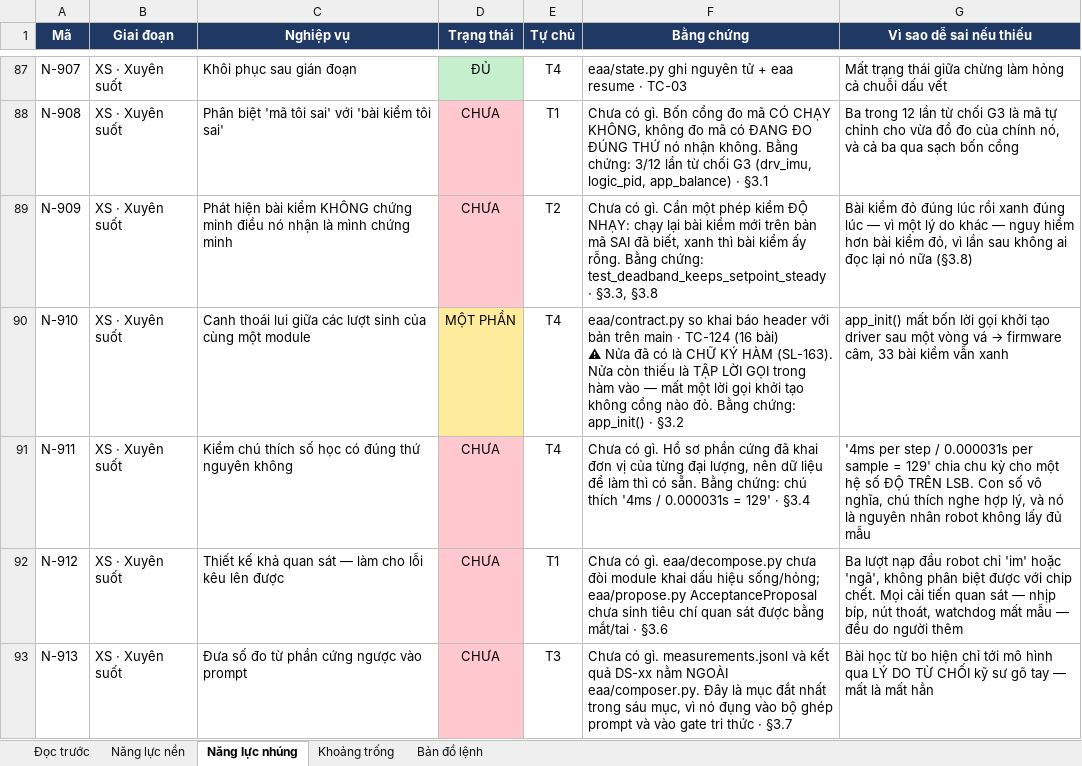
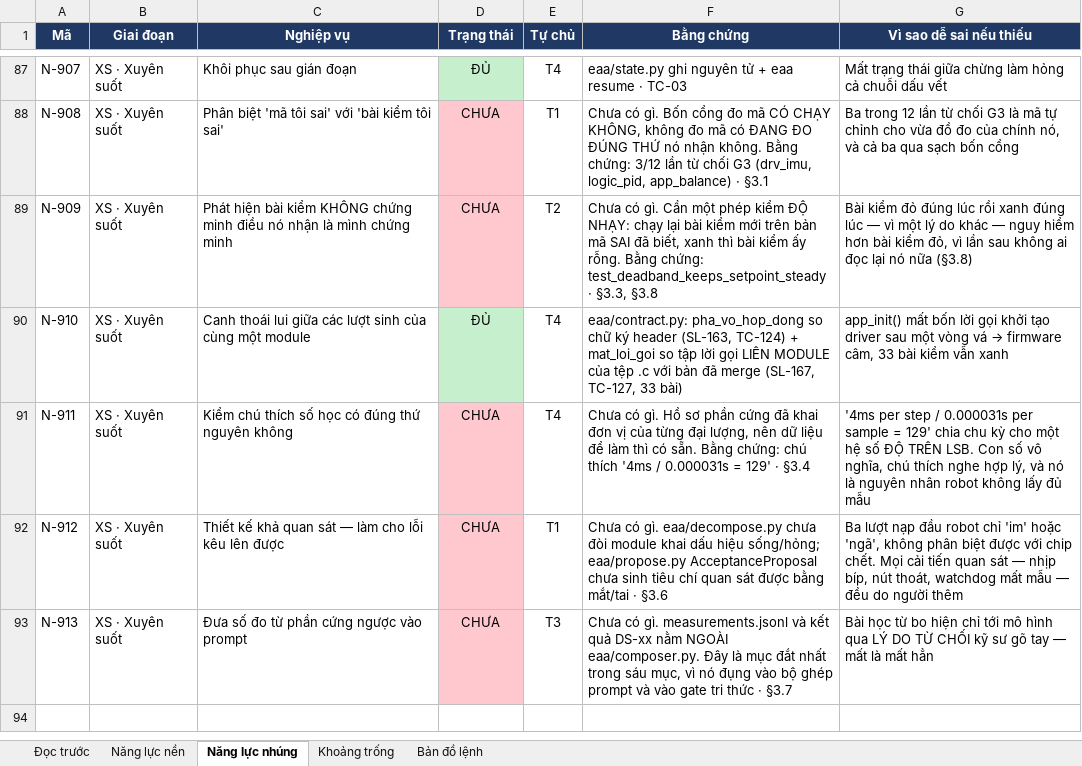
Before and after one commit to mobiluckvn/Agent, an Excel workbook: docs/EAA_Bang_nang_luc.xlsx, sheet Năng lực nhúng, drawn as a sheet; only a part is shown, gaps mark what is left out; values as stored, in another font and other column widths than the file's, no borders; ↵ is a line break in a cell; the diff names each change by its address in the sheet, - before the commit and + after, or states it on an @@ line.

```diff
--- a/docs/EAA_Bang_nang_luc.xlsx (sheet Năng lực nhúng)
+++ b/docs/EAA_Bang_nang_luc.xlsx (sheet Năng lực nhúng)
-D90 (Trạng thái): MỘT PHẦN
+D90 (Trạng thái): ĐỦ
-D90 fill: #FFEB9C
+D90 fill: #C6EFCE
-F90 (Bằng chứng): eaa/contract.py so khai báo header với bản trên main · TC-124 (16 bài) ↵ ⚠ Nửa đã có là CHỮ KÝ HÀM (SL-163). Nửa còn thiếu là TẬP LỜI GỌI trong hàm vào — mất một lời gọi khởi tạo không cổng nào đỏ. Bằng chứng: app_init() · §3.2
+F90 (Bằng chứng): eaa/contract.py: pha_vo_hop_dong so chữ ký header (SL-163, TC-124) + mat_loi_goi so tập lời gọi LIÊN MODULE của tệp .c với bản đã merge (SL-167, TC-127, 33 bài)
```
Also changed, not shown: sheet Khoảng trống, sheet Đọc trước, docs/EAA_Nghiep_vu_Agent.xlsx, 6 other files.
